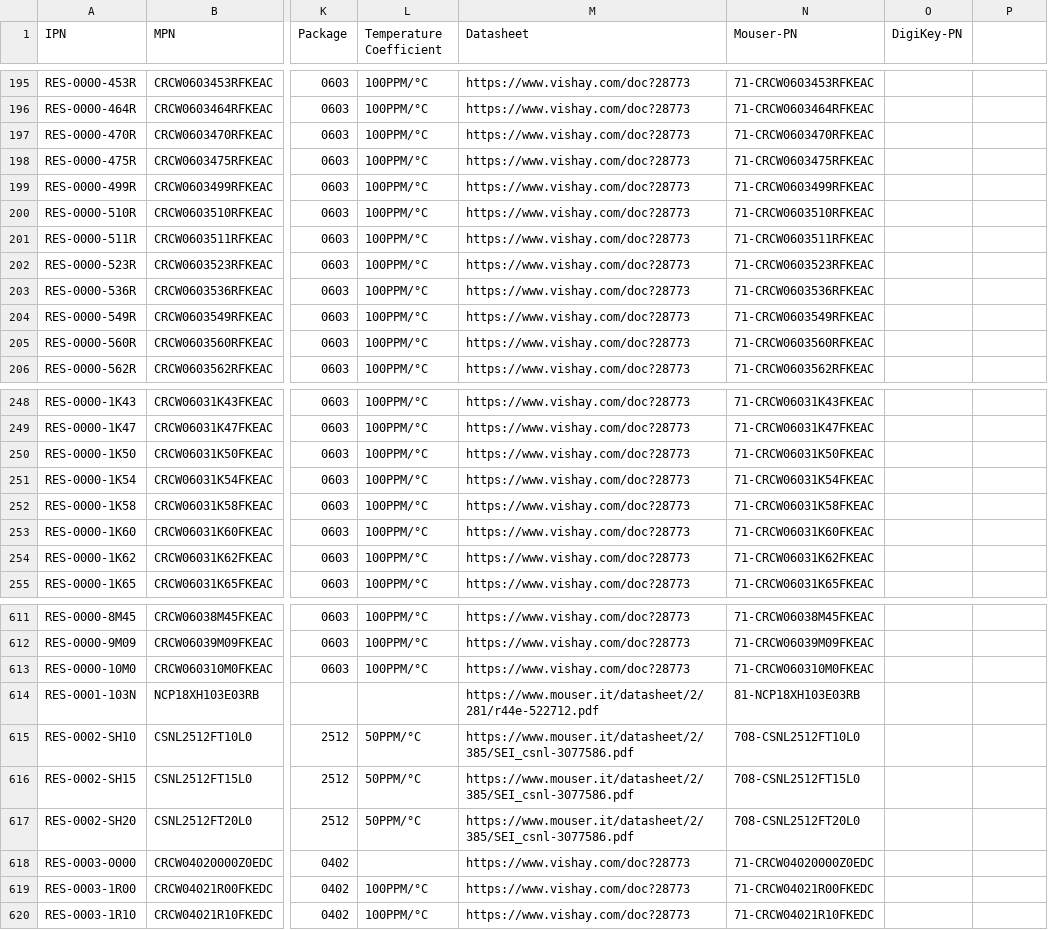
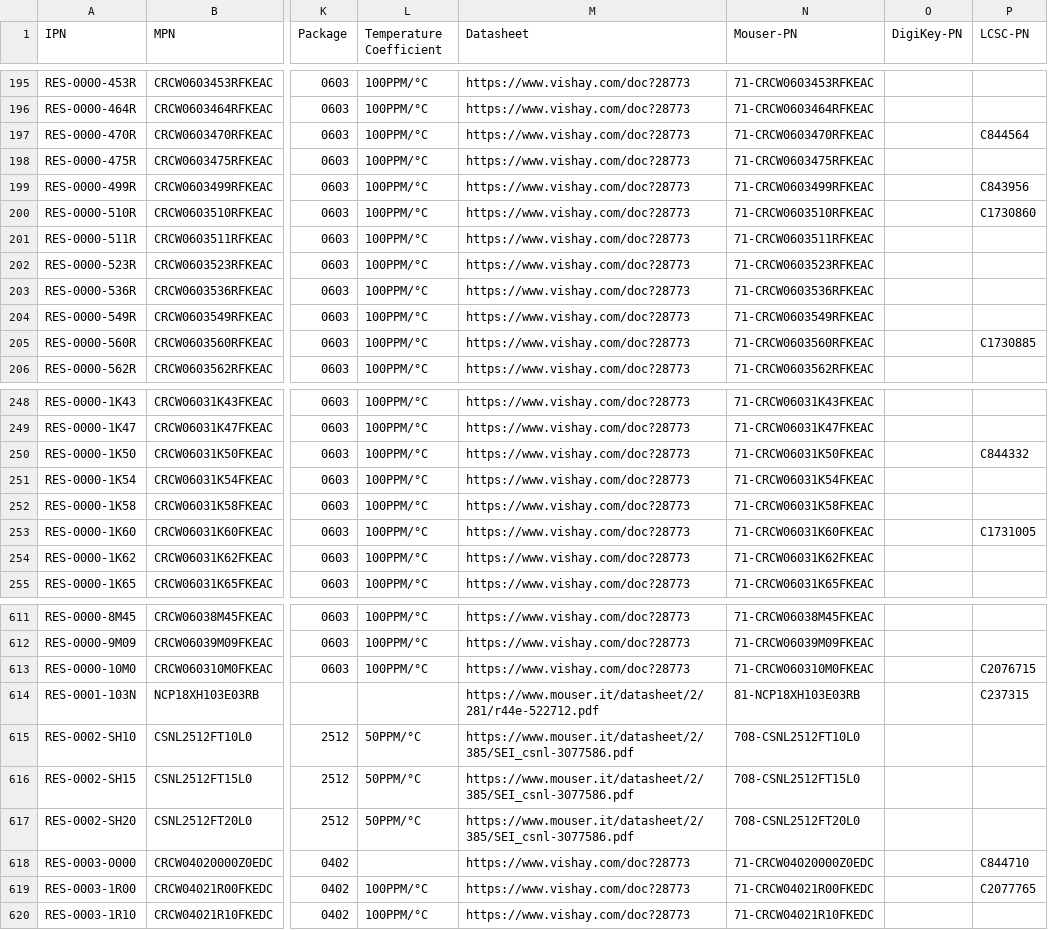
Before and after one commit to yohummus/kiplm, a CSV file: db/RES.csv, drawn as a sheet; only a part is shown, gaps mark what is left out; the diff covers the shown part only; the diff names each change by its address in the sheet, - before the commit and + after, or states it on an @@ line.

```diff
--- a/db/RES.csv
+++ b/db/RES.csv
-P1: (empty)
+P1: LCSC-PN
-P197 (LCSC-PN): (empty)
+P197 (LCSC-PN): C844564
-P199 (LCSC-PN): (empty)
+P199 (LCSC-PN): C843956
-P200 (LCSC-PN): (empty)
+P200 (LCSC-PN): C1730860
-P205 (LCSC-PN): (empty)
+P205 (LCSC-PN): C1730885
-P250 (LCSC-PN): (empty)
+P250 (LCSC-PN): C844332
-P253 (LCSC-PN): (empty)
+P253 (LCSC-PN): C1731005
-P613 (LCSC-PN): (empty)
+P613 (LCSC-PN): C2076715
-P614 (LCSC-PN): (empty)
+P614 (LCSC-PN): C237315
-P618 (LCSC-PN): (empty)
+P618 (LCSC-PN): C844710
-P619 (LCSC-PN): (empty)
+P619 (LCSC-PN): C2077765
```
Also changed, not shown: 93 edited cells elsewhere in this file, db/CON.csv, db/ICS.csv, 22 other files.
